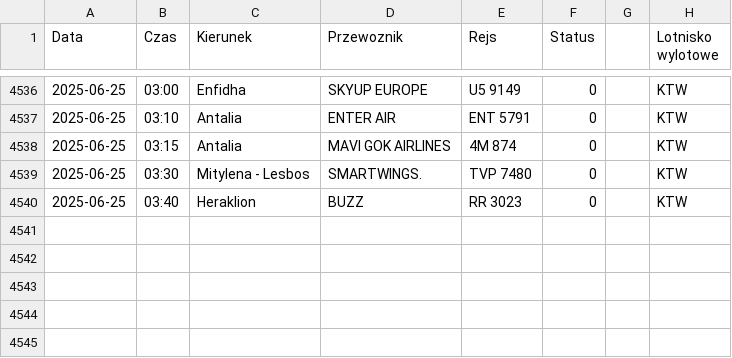
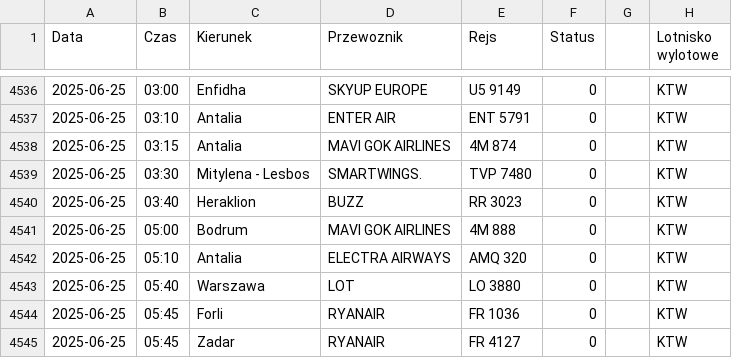
Before and after one commit to dariazielinska/departures-scraper, a CSV file: scraper/scraper_output/tabela_odlotow_KTW.csv, drawn as a sheet; only a part is shown, gaps mark what is left out.

```diff
--- a/scraper/scraper_output/tabela_odlotow_KTW.csv
+++ b/scraper/scraper_output/tabela_odlotow_KTW.csv
@@ -4540 +4540,6 @@ Data;Czas;Kierunek;Przewoznik;Rejs;Status;;Lotnisko wylotowe
 2025-06-25;03:40;Heraklion;BUZZ;RR 3023;0;;"KTW"
+2025-06-25;05:00;Bodrum;MAVI GOK AIRLINES;4M 888;0;;"KTW"
+2025-06-25;05:10;Antalia;ELECTRA AIRWAYS;AMQ 320;0;;"KTW"
+2025-06-25;05:40;Warszawa;LOT;LO 3880;0;;"KTW"
+2025-06-25;05:45;Forli;RYANAIR;FR 1036;0;;"KTW"
+2025-06-25;05:45;Zadar;RYANAIR;FR 4127;0;;"KTW"
```
Also changed, not shown: scraper/scraper_output/tabela_odlotow_GDN.csv, scraper/scraper_output/tabela_odlotow_RZE.csv, 1 other file.
